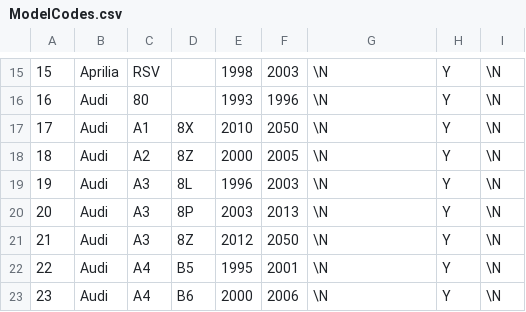
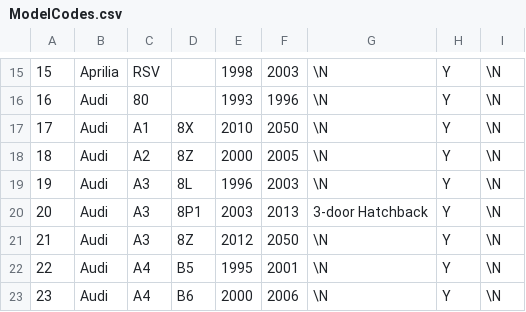
Before and after one commit to TigersoftPerformance/OnlineStore, a CSV file: DB Data/ModelCodes.csv, drawn as a sheet; only a part is shown, gaps mark what is left out.

```diff
--- a/DB Data/ModelCodes.csv
+++ b/DB Data/ModelCodes.csv
@@ -19,3 +19,3 @@
 "19","Audi","A3","8L","1996","2003",\N,"Y",\N
-"20","Audi","A3","8P","2003","2013",\N,"Y",\N
+"20","Audi","A3","8P1","2003","2013","3-door Hatchback","Y",\N
 "21","Audi","A3","8Z","2012","2050",\N,"Y",\N
```
Also changed, not shown: DB Data/AliasModel.csv, 13 other files.
